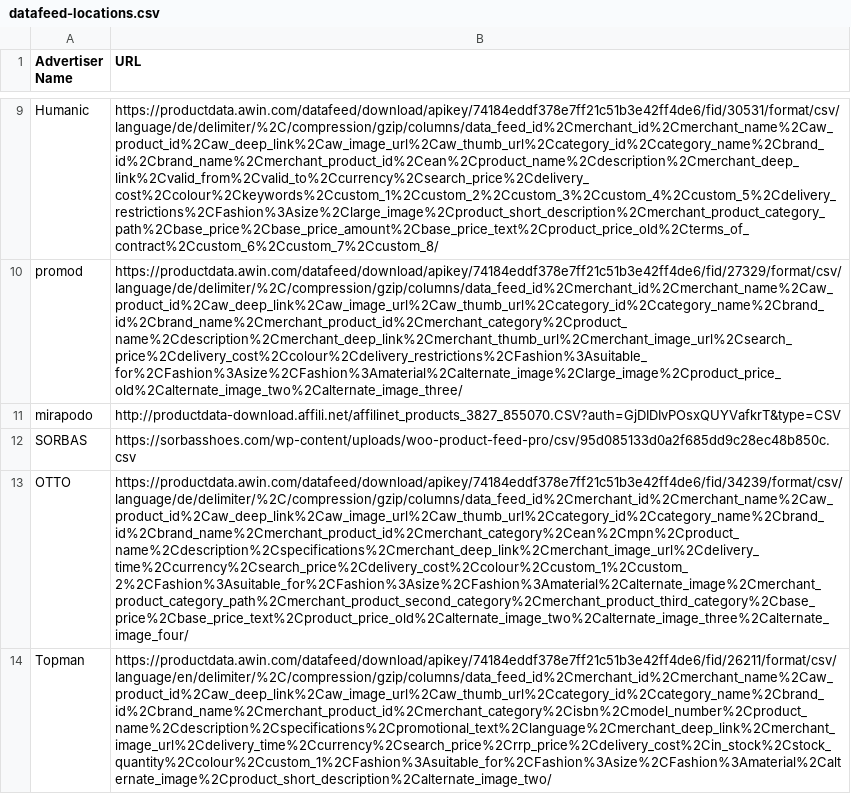
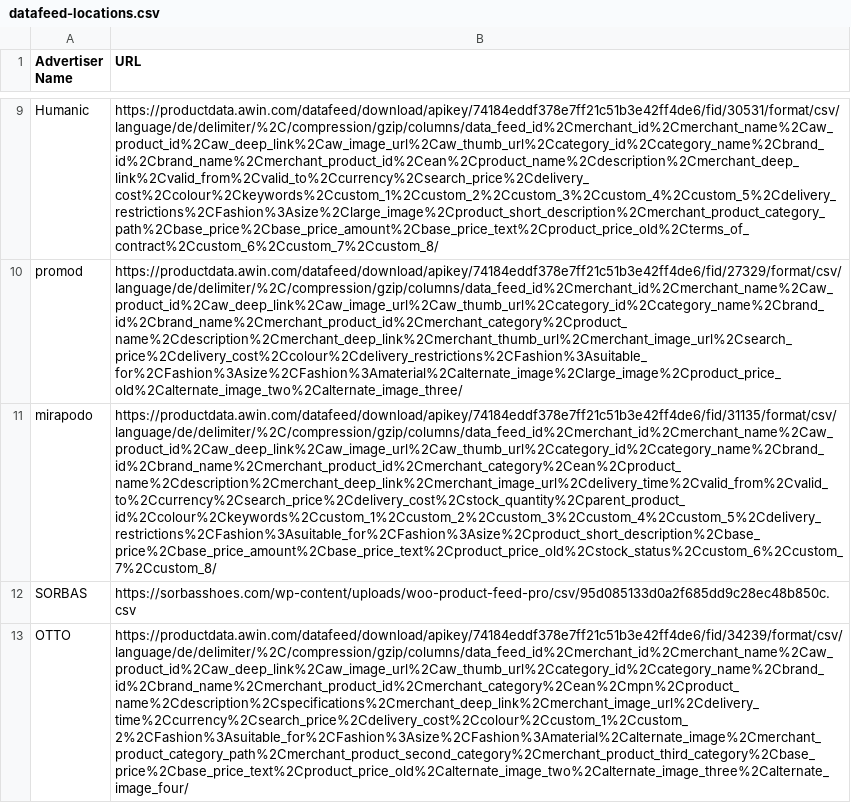
Before and after one commit to thegraphn/you_conscious, a CSV file: utils/data_dependencies/datafeed-locations.csv, drawn as a sheet; only a part is shown, gaps mark what is left out; the shorter side is filled out with more unchanged rows; the diff names each change by its address in the sheet, - before the commit and + after, or states it on an @@ line.

Commit message:
Update datafeed-locations.csv

```diff
--- a/utils/data_dependencies/datafeed-locations.csv
+++ b/utils/data_dependencies/datafeed-locations.csv
-B11 (URL): http://productdata-download.affili.net/affilinet_products_3827_855070.CSV?auth=GjDIDIvPOsxQUYVafkrT&type=CSV
+B11 (URL): https://productdata.awin.com/datafeed/download/apikey/74184eddf378e7ff21c51b3e42ff4de6/fid/31135/format/csv/language/de/delimiter/%2C/compression/gzip/columns/data_feed_id%2Cmerchant_id%2Cmerchant_name%2Caw_product_id%2Caw_deep_link%2Caw_image_url%2Caw_thumb_url%2Ccategory_id%2Ccategory_name%2Cbrand_id%2Cbrand_name%2Cmerchant_product_id%2Cmerchant_category%2Cean%2Cproduct_name%2Cdescription%2Cmerchant_deep_link%2Cmerchant_image_url%2Cdelivery_time%2Cvalid_from%2Cvalid_to%2Ccurrency%2Csearch_price%2Cdelivery_cost%2Cstock_quantity%2Cparent_product_id%2Ccolour%2Ckeywords%2Ccustom_1%2Ccustom_2%2Ccustom_3%2Ccustom_4%2Ccustom_5%2Cdelivery_restrictions%2CFashion%3Asuitable_for%2CFashion%3Asize%2Cproduct_short_description%2Cbase_price%2Cbase_price_amount%2Cbase_price_text%2Cproduct_price_old%2Cstock_status%2Ccustom_6%2Ccustom_7%2Ccustom_8/
```
